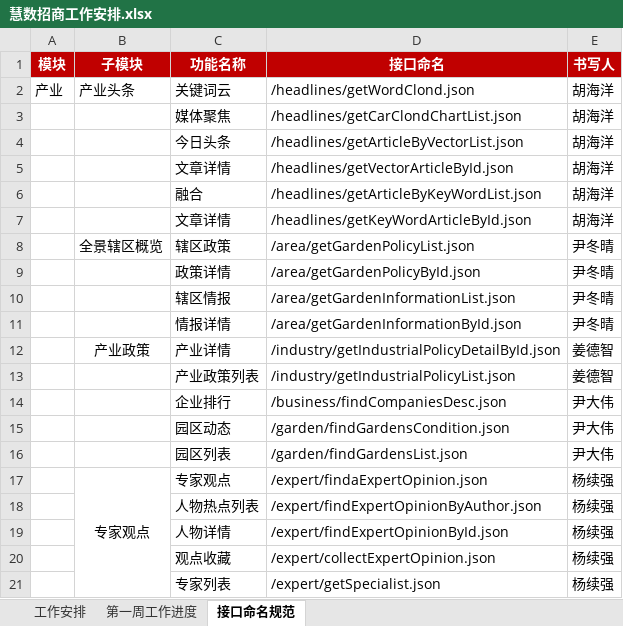
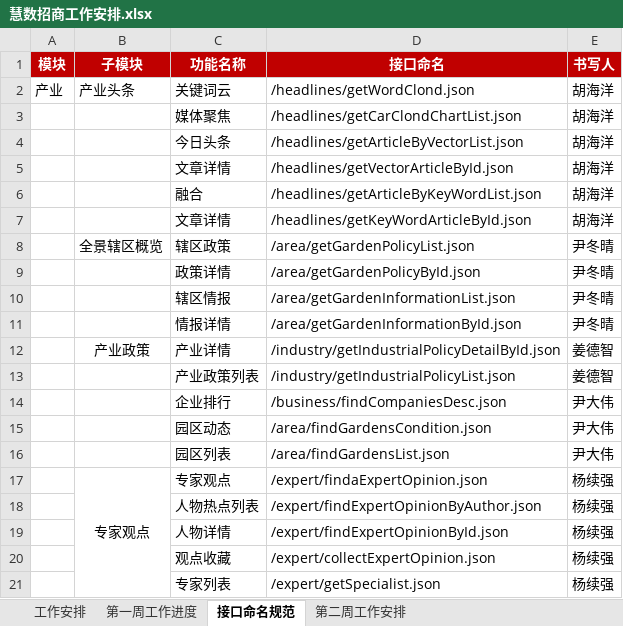
Before and after one commit to 260446015/ZSServer, an Excel workbook: Doc/慧数招商工作安排.xlsx, sheet 接口命名规范, drawn as a sheet; values as stored, in another font and other column widths than the file's, no borders; the diff names each change by its address in the sheet, - before the commit and + after, or states it on an @@ line.

```diff
--- a/Doc/慧数招商工作安排.xlsx (sheet 接口命名规范)
+++ b/Doc/慧数招商工作安排.xlsx (sheet 接口命名规范)
+sheet tab: 第二周工作安排
-D15 (接口命名): /garden/findGardensCondition.json
+D15 (接口命名): /area/findGardensCondition.json
-D16 (接口命名): /garden/findGardensList.json
+D16 (接口命名): /area/findGardensList.json
```
Also changed, not shown: sheet 工作安排, sheet 第一周工作进度, 1 other file.
